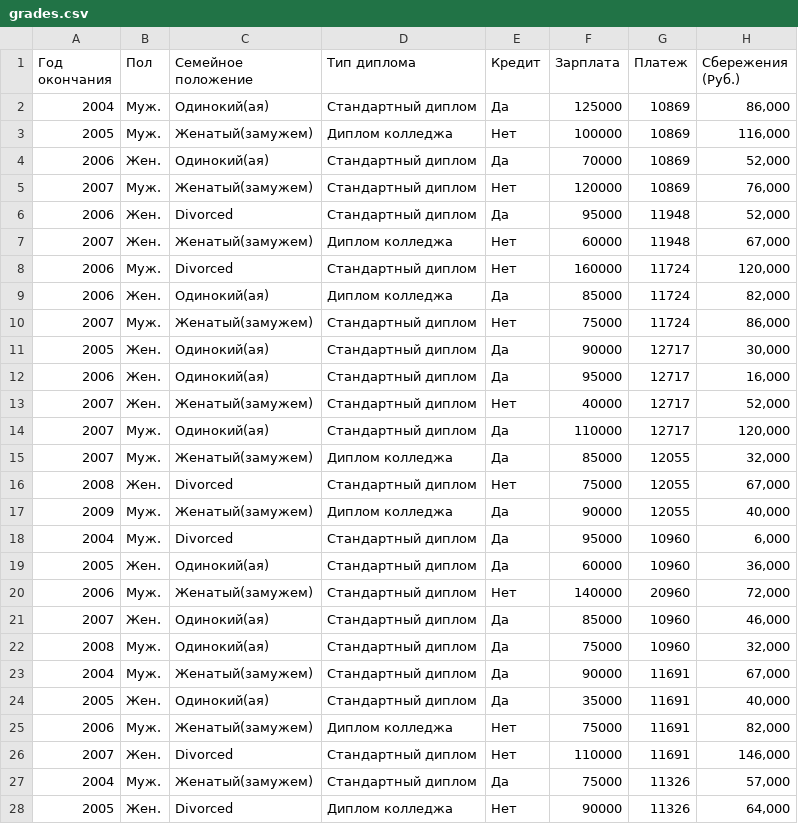
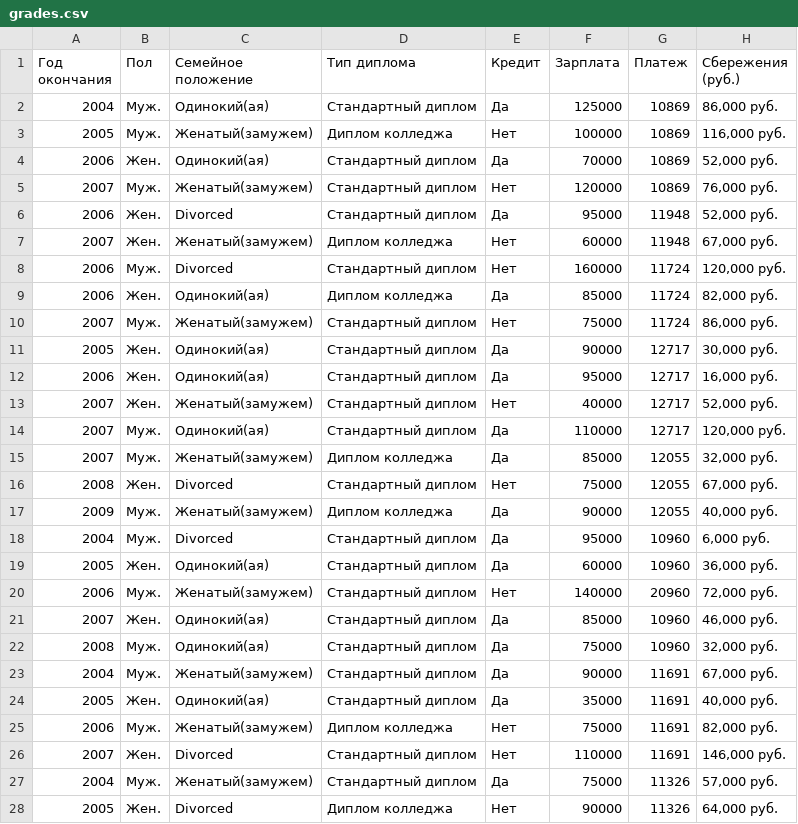
Before and after one commit to SerjiEvg/data-analysis, a CSV file: data/grades.csv, drawn as a sheet; only a part is shown; the diff covers the shown part only.

Commit message:
Update grades.csv

```diff
--- a/data/grades.csv
+++ b/data/grades.csv
@@ -1,28 +1,28 @@
-Год окончания,Пол,Семейное положение,Тип диплома,Кредит,Зарплата,Платеж,Сбережения (Руб.)
-2004,Муж.,Одинокий(ая),Стандартный диплом,Да,125000,10869,"86,000"
-2005,Муж.,Женатый(замужем),Диплом колледжа,Нет,100000,10869,"116,000"
-2006,Жен.,Одинокий(ая),Стандартный диплом,Да,70000,10869,"52,000"
-2007,Муж.,Женатый(замужем),Стандартный диплом,Нет,120000,10869,"76,000"
-2006,Жен.,Divorced,Стандартный диплом,Да,95000,11948,"52,000"
-2007,Жен.,Женатый(замужем),Диплом колледжа,Нет,60000,11948,"67,000"
-2006,Муж.,Divorced,Стандартный диплом,Нет,160000,11724,"120,000"
-2006,Жен.,Одинокий(ая),Диплом колледжа,Да,85000,11724,"82,000"
-2007,Муж.,Женатый(замужем),Стандартный диплом,Нет,75000,11724,"86,000"
-2005,Жен.,Одинокий(ая),Стандартный диплом,Да,90000,12717,"30,000"
-2006,Жен.,Одинокий(ая),Стандартный диплом,Да,95000,12717,"16,000"
-2007,Жен.,Женатый(замужем),Стандартный диплом,Нет,40000,12717,"52,000"
-2007,Муж.,Одинокий(ая),Стандартный диплом,Да,110000,12717,"120,000"
-2007,Муж.,Женатый(замужем),Диплом колледжа,Да,85000,12055,"32,000"
-2008,Жен.,Divorced,Стандартный диплом,Нет,75000,12055,"67,000"
-2009,Муж.,Женатый(замужем),Диплом колледжа,Да,90000,12055,"40,000"
-2004,Муж.,Divorced,Стандартный диплом,Да,95000,10960,"6,000"
-2005,Жен.,Одинокий(ая),Стандартный диплом,Да,60000,10960,"36,000"
-2006,Муж.,Женатый(замужем),Стандартный диплом,Нет,140000,20960,"72,000"
-2007,Жен.,Одинокий(ая),Стандартный диплом,Да,85000,10960,"46,000"
-2008,Муж.,Одинокий(ая),Стандартный диплом,Да,75000,10960,"32,000"
-2004,Муж.,Женатый(замужем),Стандартный диплом,Да,90000,11691,"67,000"
-2005,Жен.,Одинокий(ая),Стандартный диплом,Да,35000,11691,"40,000"
-2006,Муж.,Женатый(замужем),Диплом колледжа,Нет,75000,11691,"82,000"
-2007,Жен.,Divorced,Стандартный диплом,Нет,110000,11691,"146,000"
-2004,Муж.,Женатый(замужем),Стандартный диплом,Да,75000,11326,"57,000"
-2005,Жен.,Divorced,Диплом колледжа,Нет,90000,11326,"64,000"
+Год окончания,Пол,Семейное положение,Тип диплома,Кредит,Зарплата,Платеж,Сбережения (руб.)
+2004,Муж.,Одинокий(ая),Стандартный диплом,Да,125000,10869,"86,000 руб."
+2005,Муж.,Женатый(замужем),Диплом колледжа,Нет,100000,10869,"116,000 руб."
+2006,Жен.,Одинокий(ая),Стандартный диплом,Да,70000,10869,"52,000 руб."
+2007,Муж.,Женатый(замужем),Стандартный диплом,Нет,120000,10869,"76,000 руб."
+2006,Жен.,Divorced,Стандартный диплом,Да,95000,11948,"52,000 руб."
+2007,Жен.,Женатый(замужем),Диплом колледжа,Нет,60000,11948,"67,000 руб."
+2006,Муж.,Divorced,Стандартный диплом,Нет,160000,11724,"120,000 руб."
+2006,Жен.,Одинокий(ая),Диплом колледжа,Да,85000,11724,"82,000 руб."
+2007,Муж.,Женатый(замужем),Стандартный диплом,Нет,75000,11724,"86,000 руб."
+2005,Жен.,Одинокий(ая),Стандартный диплом,Да,90000,12717,"30,000 руб."
+2006,Жен.,Одинокий(ая),Стандартный диплом,Да,95000,12717,"16,000 руб."
+2007,Жен.,Женатый(замужем),Стандартный диплом,Нет,40000,12717,"52,000 руб."
+2007,Муж.,Одинокий(ая),Стандартный диплом,Да,110000,12717,"120,000 руб."
+2007,Муж.,Женатый(замужем),Диплом колледжа,Да,85000,12055,"32,000 руб."
+2008,Жен.,Divorced,Стандартный диплом,Нет,75000,12055,"67,000 руб."
+2009,Муж.,Женатый(замужем),Диплом колледжа,Да,90000,12055,"40,000 руб."
+2004,Муж.,Divorced,Стандартный диплом,Да,95000,10960,"6,000 руб."
+2005,Жен.,Одинокий(ая),Стандартный диплом,Да,60000,10960,"36,000 руб."
+2006,Муж.,Женатый(замужем),Стандартный диплом,Нет,140000,20960,"72,000 руб."
+2007,Жен.,Одинокий(ая),Стандартный диплом,Да,85000,10960,"46,000 руб."
+2008,Муж.,Одинокий(ая),Стандартный диплом,Да,75000,10960,"32,000 руб."
+2004,Муж.,Женатый(замужем),Стандартный диплом,Да,90000,11691,"67,000 руб."
+2005,Жен.,Одинокий(ая),Стандартный диплом,Да,35000,11691,"40,000 руб."
+2006,Муж.,Женатый(замужем),Диплом колледжа,Нет,75000,11691,"82,000 руб."
+2007,Жен.,Divorced,Стандартный диплом,Нет,110000,11691,"146,000 руб."
+2004,Муж.,Женатый(замужем),Стандартный диплом,Да,75000,11326,"57,000 руб."
+2005,Жен.,Divorced,Диплом колледжа,Нет,90000,11326,"64,000 руб."
```
Also changed, not shown: 61 edited cells elsewhere in this file.
